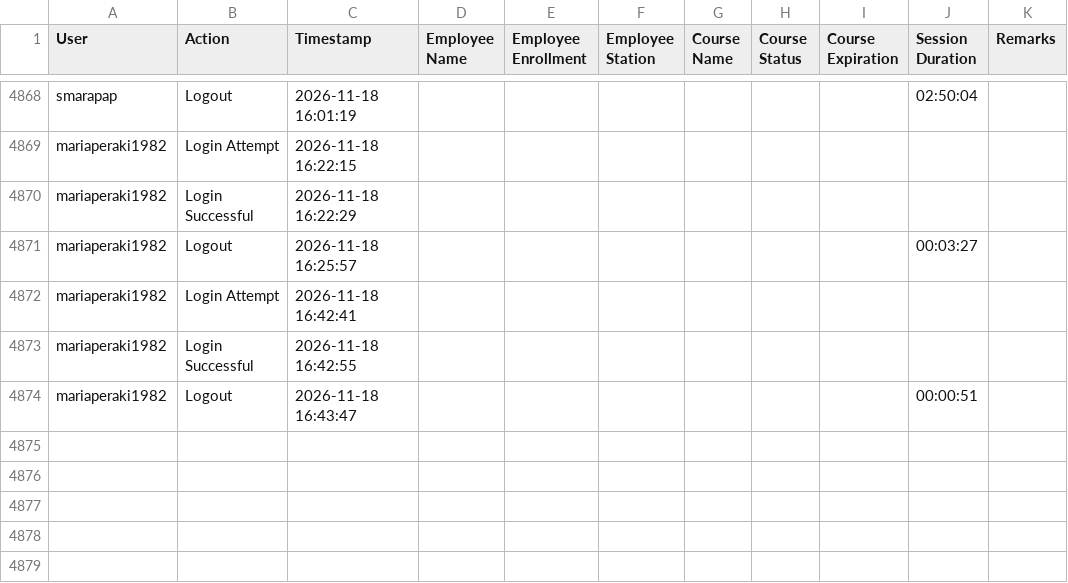
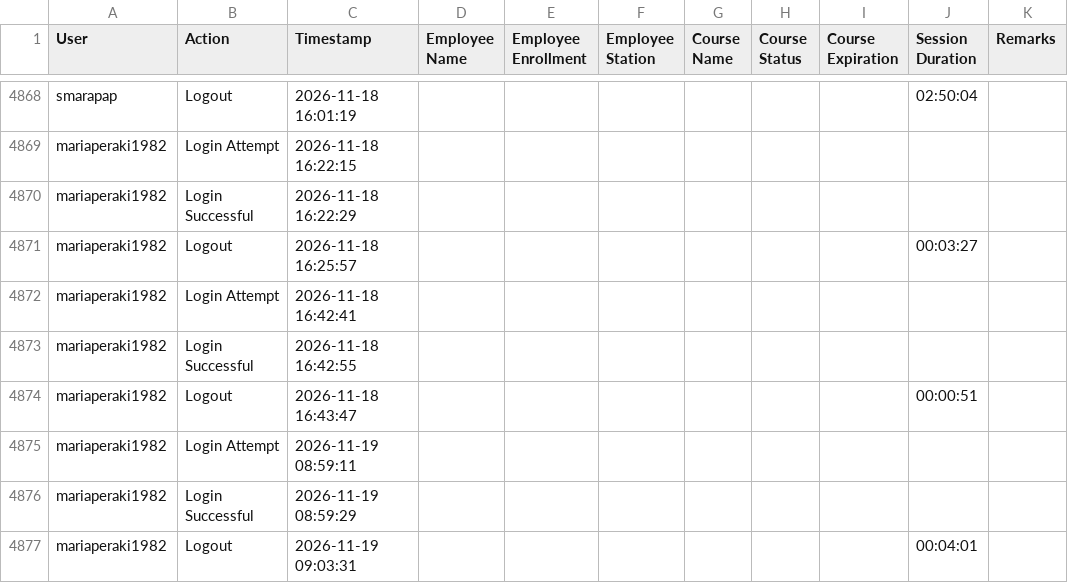
Before and after one commit to Ntiablo/TrainingOverview, a TSV file: Log.tsv, drawn as a sheet; only a part is shown, gaps mark what is left out; the diff names each change by its address in the sheet, - before the commit and + after, or states it on an @@ line.

Commit message:
Append new log entries to file

```diff
--- a/Log.tsv
+++ b/Log.tsv
+row 4875: mariaperaki1982 | Login Attempt | 2026-11-19 08:59:11
+row 4876: mariaperaki1982 | Login Successful | 2026-11-19 08:59:29
+row 4877: mariaperaki1982 | Logout | 2026-11-19 09:03:31 |  |  |  |  |  |  | 00:04:01
```
